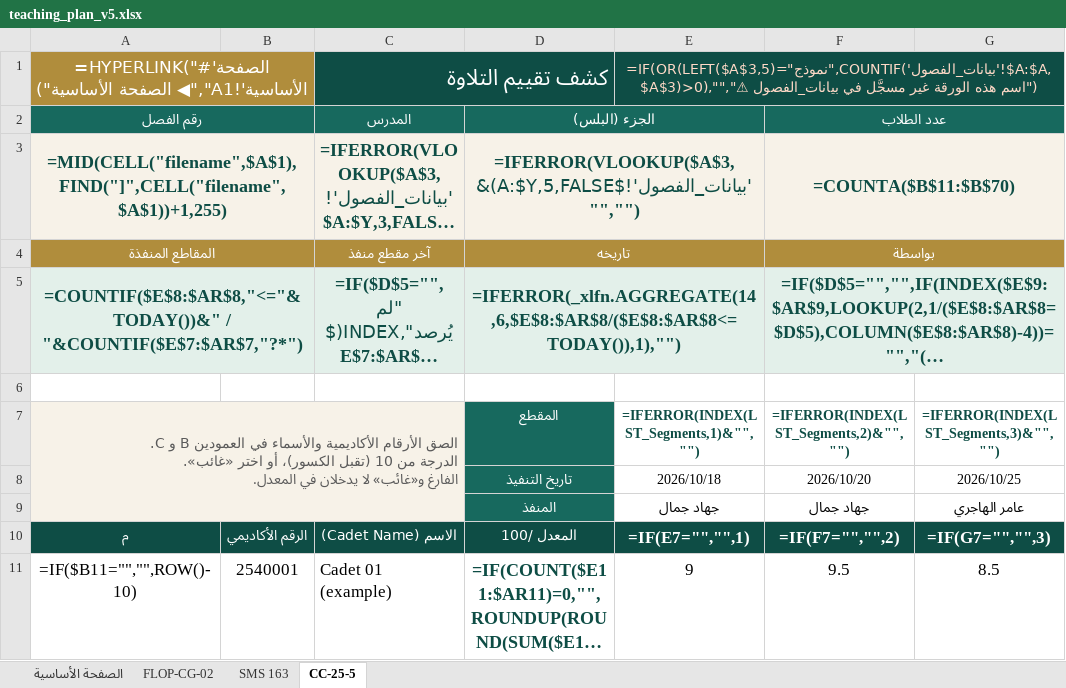
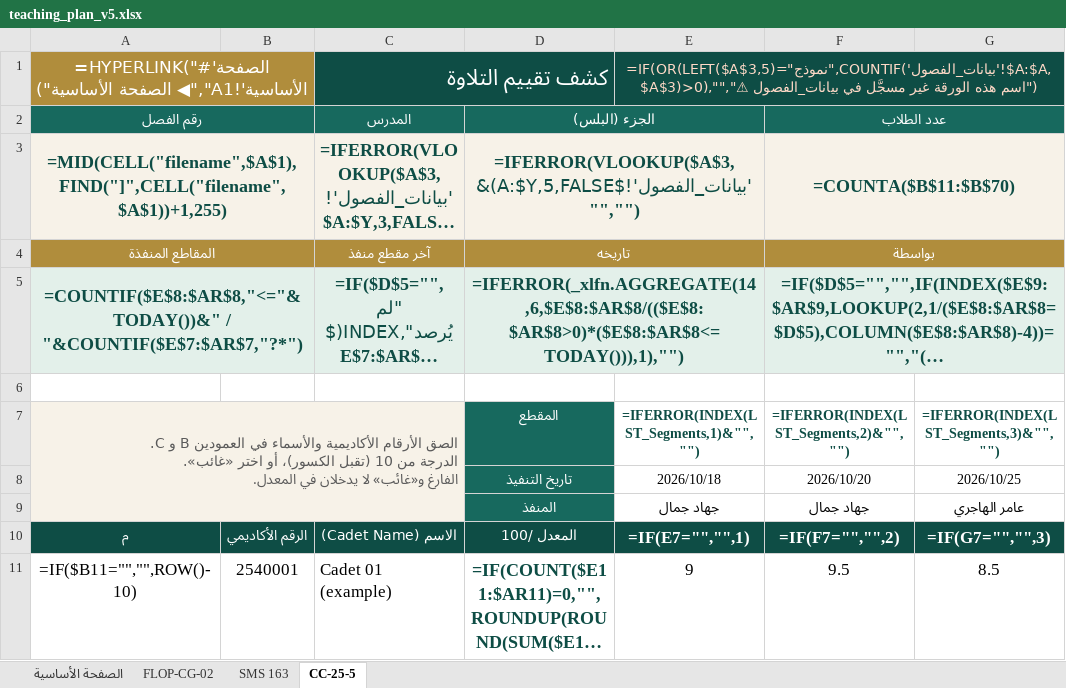
Before and after one commit to afaqhub/-, an Excel workbook: outputs/teaching_plan_v5.xlsx, sheet CC-25-5, drawn as a sheet; only a part is shown; long unchanged cells end in …; values as stored, in another font and other column widths than the file's, no borders; formulas without a stored value are shown as written; conditional formats not drawn; the diff names each change by its address in the sheet, - before the commit and + after, or states it on an @@ line.

```diff
--- a/outputs/teaching_plan_v5.xlsx (sheet CC-25-5)
+++ b/outputs/teaching_plan_v5.xlsx (sheet CC-25-5)
-D5 (الجزء (البلس)): =IFERROR(_xlfn.AGGREGATE(14,6,$E$8:$AR$8/($E$8:$AR$8<=TODAY()),1),"")
+D5 (الجزء (البلس)): =IFERROR(_xlfn.AGGREGATE(14,6,$E$8:$AR$8/(($E$8:$AR$8>0)*($E$8:$AR$8<=TODAY())),1),"")
```
Also changed, not shown: sheet SMS 163, sheet FLOP-CG-02, 9 other files.
